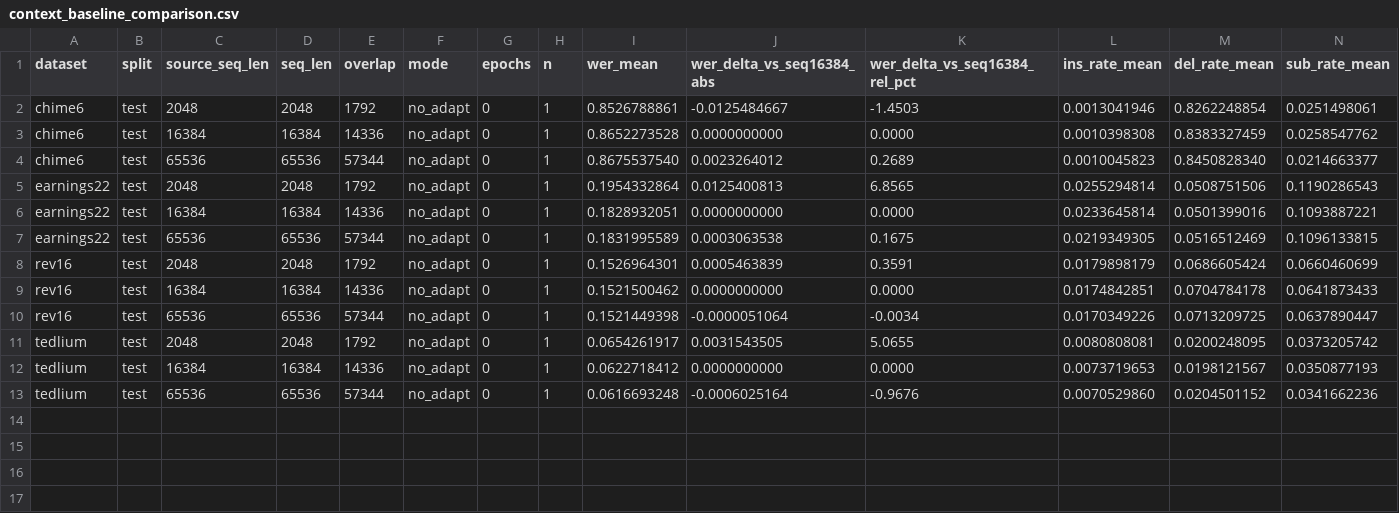
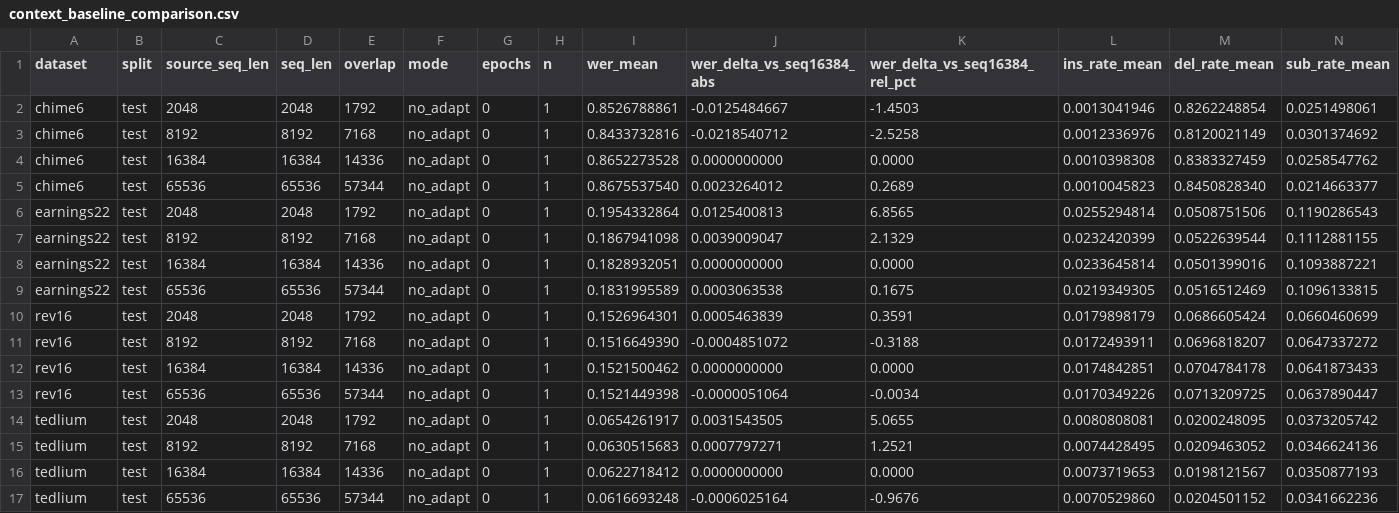
Before and after one commit to robflynnyh/dynamic-asr-eval, a CSV file: lcasr/results/ctc_seq16384_unadapted_baseline/context_baseline_comparison.csv, drawn as a sheet; only a part is shown; rows hold the shown columns only; the diff names each change by its address in the sheet, - before the commit and + after, or states it on an @@ line.

Commit message:
Add ROB-110 seq8192 CTC baseline results

```diff
--- a/lcasr/results/ctc_seq16384_unadapted_baseline/context_baseline_comparison.csv
+++ b/lcasr/results/ctc_seq16384_unadapted_baseline/context_baseline_comparison.csv
+row 3: chime6 | test | 8192 | 8192 | 7168 | no_adapt | 0 | 1 | 0.8433732816 | -0.0218540712 | -2.5258 | 0.0012336976 | 0.8120021149 | 0.0301374692
+row 7: earnings22 | test | 8192 | 8192 | 7168 | no_adapt | 0 | 1 | 0.1867941098 | 0.0039009047 | 2.1329 | 0.0232420399 | 0.0522639544 | 0.1112881155
+row 11: rev16 | test | 8192 | 8192 | 7168 | no_adapt | 0 | 1 | 0.1516649390 | -0.0004851072 | -0.3188 | 0.0172493911 | 0.0696818207 | 0.0647337272
+row 15: tedlium | test | 8192 | 8192 | 7168 | no_adapt | 0 | 1 | 0.0630515683 | 0.0007797271 | 1.2521 | 0.0074428495 | 0.0209463052 | 0.0346624136
```
Also changed, not shown: 8 other files.
